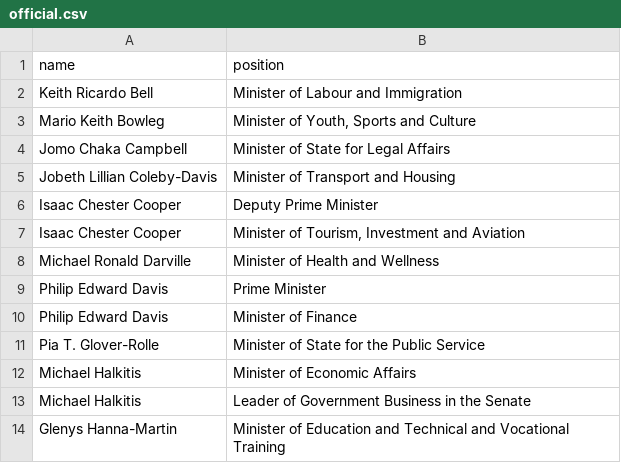
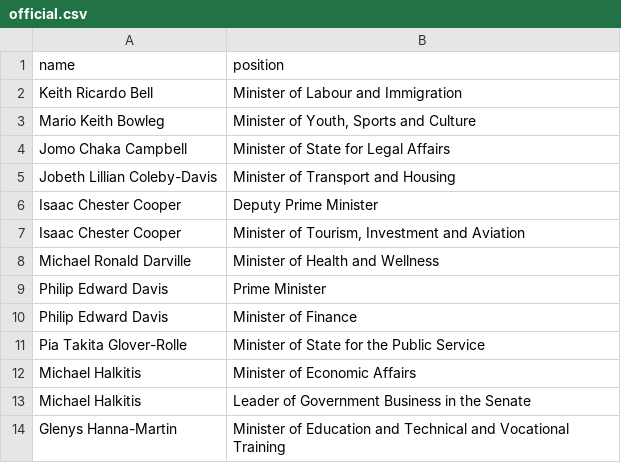
Before and after one commit to every-politician-scrapers/bahamas-cabinet, a CSV file: data/official.csv, drawn as a sheet; only a part is shown.

```diff
--- a/data/official.csv
+++ b/data/official.csv
@@ -10,3 +10,3 @@ Philip Edward Davis,Prime Minister
 Philip Edward Davis,Minister of Finance
-Pia T. Glover-Rolle,Minister of State for the Public Service
+Pia Takita Glover-Rolle,Minister of State for the Public Service
 Michael Halkitis,Minister of Economic Affairs
```
Also changed, not shown: 1 other file.
